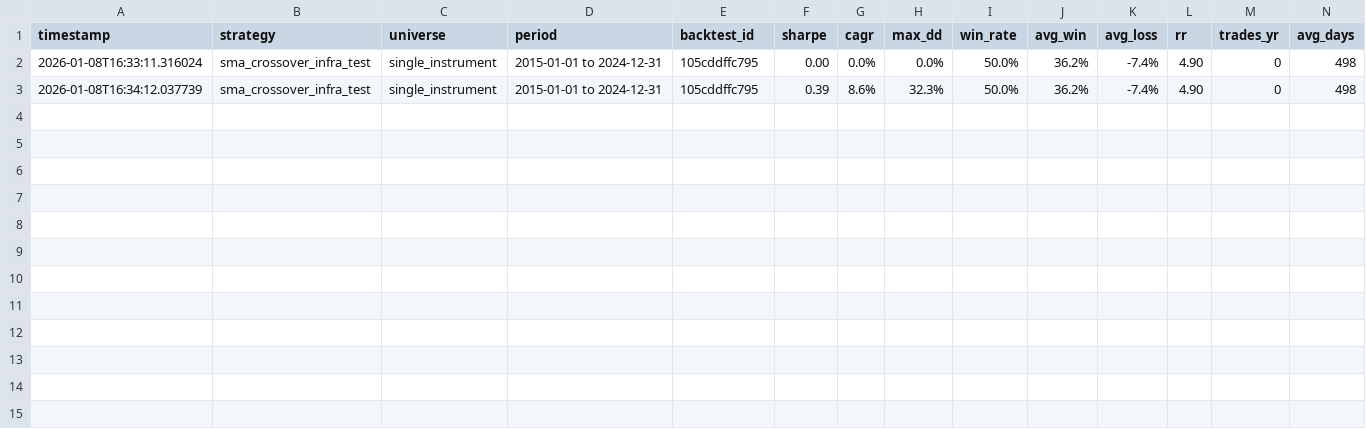
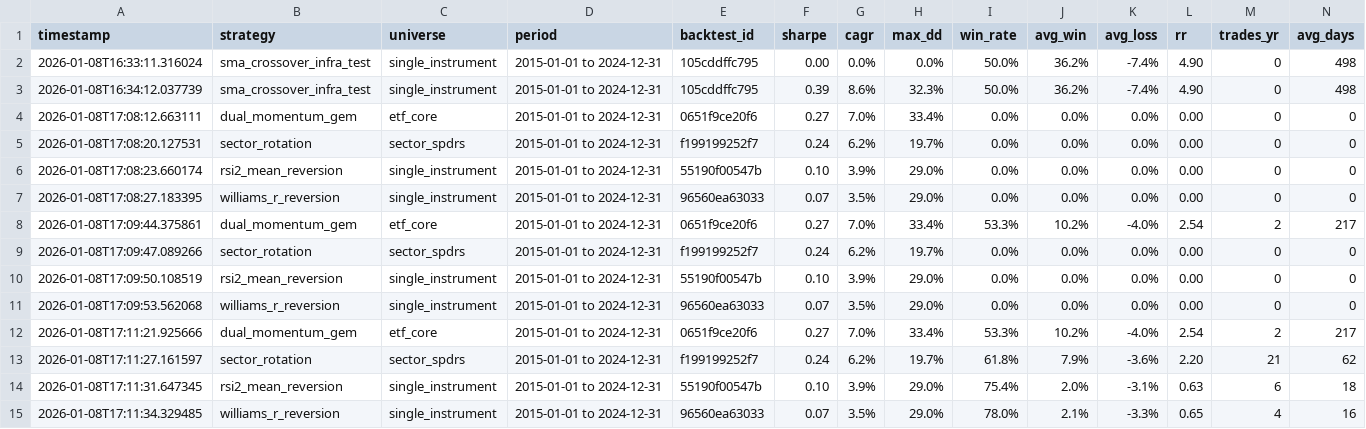
Before and after one commit to igfit/quantconnect-workspace, a CSV file: backtests/comparison/all_strategies.csv, drawn as a sheet; only a part is shown; rows hold the shown columns only; the diff names each change by its address in the sheet, - before the commit and + after, or states it on an @@ line.

Commit message:
Save Phase 2 results using runner infrastructure
Properly saved all Phase 2 backtest results:
- orders.csv - All orders from QC API
- trades.csv - Round-trip trades with P&L
- pnl_by_ticker.csv - P&L breakdown per symbol
- metrics.json - Summary metrics
- config.json - Strategy configuration
- Updated comparison table

Results summary:
| Strategy            | CAGR  | Sharpe | MaxDD  | Win%  | R:R  |
|---------------------|-------|--------|--------|-------|------|
| Dual Momentum GEM   | 7.0%  | 0.27   | 33.4%  | 53.3% | 2.54 |
| Sector Rotation     | 6.2%  | 0.24   | 19.7%  | 61.8% | 2.20 |
| RSI-2 Mean Reversion| 3.9%  | 0.10   | 29.0%  | 75.4% | 0.63 |
| Williams %R         | 3.5%  | 0.07   | 29.0%  | 78.0% | 0.65 |

```diff
--- a/backtests/comparison/all_strategies.csv
+++ b/backtests/comparison/all_strategies.csv
+row 4: 2026-01-08T17:08:12.663111 | dual_momentum_gem | etf_core | 2015-01-01 to 2024-12-31 | 0651f9ce20f6 | 0.27 | 7.0% | 33.4% | 0.0% | 0.0% | 0.0% | 0.00 | 0 | 0
+row 5: 2026-01-08T17:08:20.127531 | sector_rotation | sector_spdrs | 2015-01-01 to 2024-12-31 | f199199252f7 | 0.24 | 6.2% | 19.7% | 0.0% | 0.0% | 0.0% | 0.00 | 0 | 0
+row 6: 2026-01-08T17:08:23.660174 | rsi2_mean_reversion | single_instrument | 2015-01-01 to 2024-12-31 | 55190f00547b | 0.10 | 3.9% | 29.0% | 0.0% | 0.0% | 0.0% | 0.00 | 0 | 0
+row 7: 2026-01-08T17:08:27.183395 | williams_r_reversion | single_instrument | 2015-01-01 to 2024-12-31 | 96560ea63033 | 0.07 | 3.5% | 29.0% | 0.0% | 0.0% | 0.0% | 0.00 | 0 | 0
+row 8: 2026-01-08T17:09:44.375861 | dual_momentum_gem | etf_core | 2015-01-01 to 2024-12-31 | 0651f9ce20f6 | 0.27 | 7.0% | 33.4% | 53.3% | 10.2% | -4.0% | 2.54 | 2 | 217
+row 9: 2026-01-08T17:09:47.089266 | sector_rotation | sector_spdrs | 2015-01-01 to 2024-12-31 | f199199252f7 | 0.24 | 6.2% | 19.7% | 0.0% | 0.0% | 0.0% | 0.00 | 0 | 0
+row 10: 2026-01-08T17:09:50.108519 | rsi2_mean_reversion | single_instrument | 2015-01-01 to 2024-12-31 | 55190f00547b | 0.10 | 3.9% | 29.0% | 0.0% | 0.0% | 0.0% | 0.00 | 0 | 0
+row 11: 2026-01-08T17:09:53.562068 | williams_r_reversion | single_instrument | 2015-01-01 to 2024-12-31 | 96560ea63033 | 0.07 | 3.5% | 29.0% | 0.0% | 0.0% | 0.0% | 0.00 | 0 | 0
+row 12: 2026-01-08T17:11:21.925666 | dual_momentum_gem | etf_core | 2015-01-01 to 2024-12-31 | 0651f9ce20f6 | 0.27 | 7.0% | 33.4% | 53.3% | 10.2% | -4.0% | 2.54 | 2 | 217
+row 13: 2026-01-08T17:11:27.161597 | sector_rotation | sector_spdrs | 2015-01-01 to 2024-12-31 | f199199252f7 | 0.24 | 6.2% | 19.7% | 61.8% | 7.9% | -3.6% | 2.20 | 21 | 62
+row 14: 2026-01-08T17:11:31.647345 | rsi2_mean_reversion | single_instrument | 2015-01-01 to 2024-12-31 | 55190f00547b | 0.10 | 3.9% | 29.0% | 75.4% | 2.0% | -3.1% | 0.63 | 6 | 18
+row 15: 2026-01-08T17:11:34.329485 | williams_r_reversion | single_instrument | 2015-01-01 to 2024-12-31 | 96560ea63033 | 0.07 | 3.5% | 29.0% | 78.0% | 2.1% | -3.3% | 0.65 | 4 | 16
```
Also changed, not shown: 25 other files.
